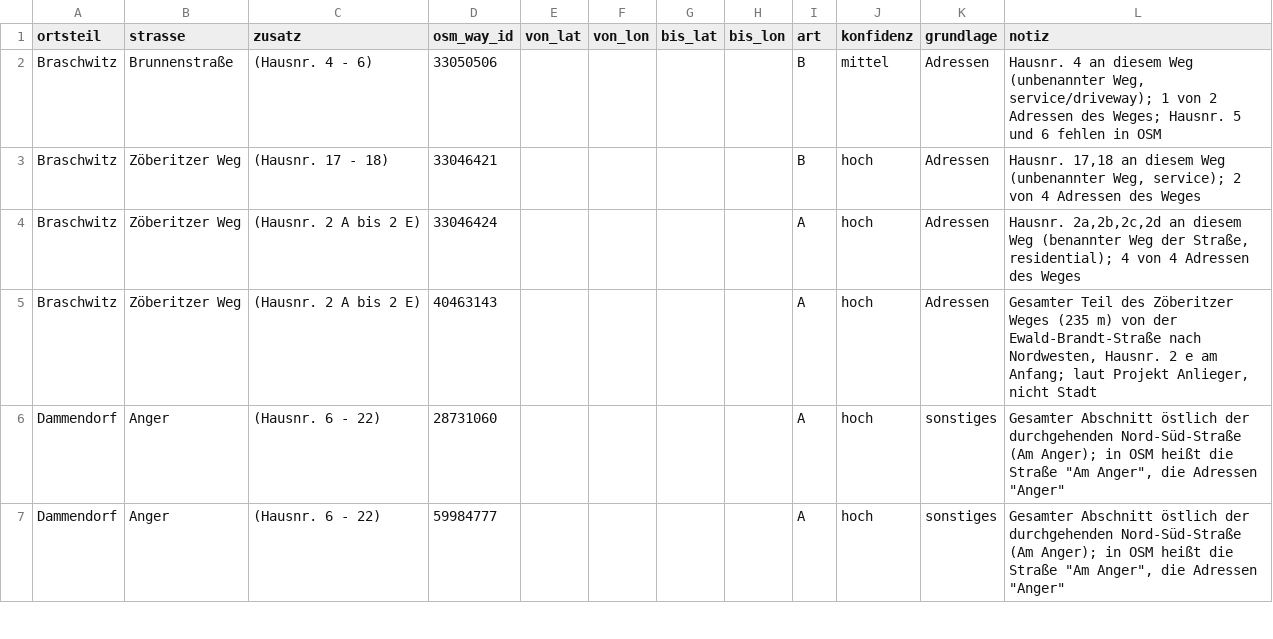
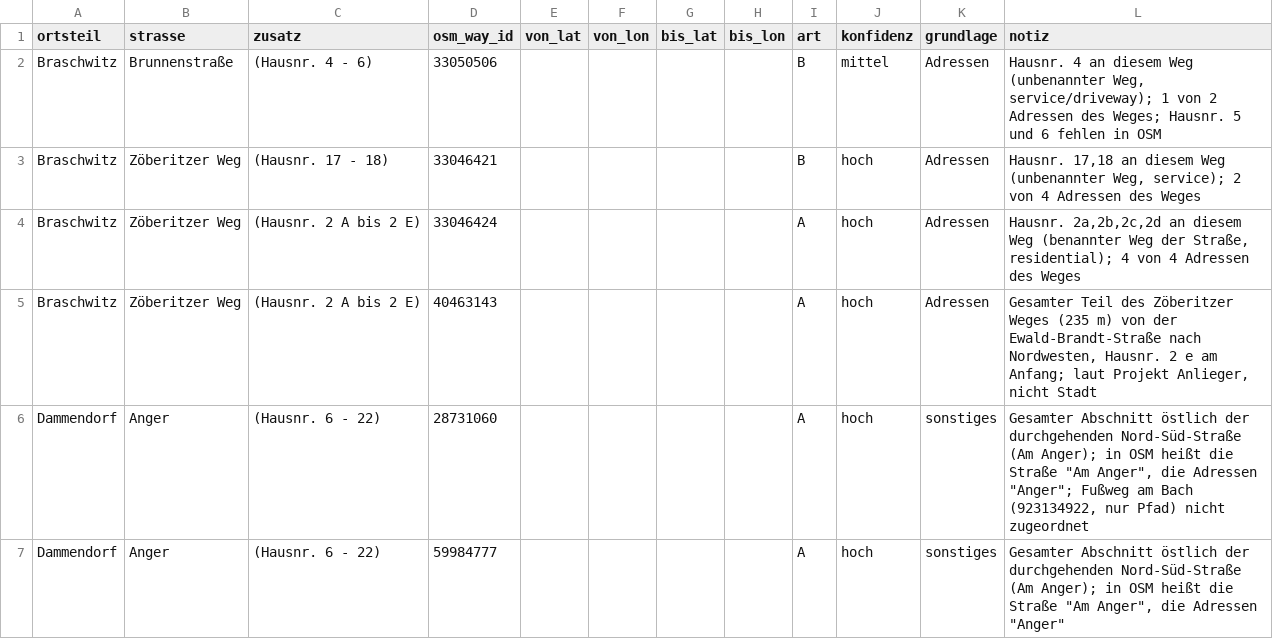
Before and after one commit to silberfisch24-cpu/stra-enverzeichnis_landsberg, a CSV file: daten/abschnitte.csv, drawn as a sheet; only a part is shown; the diff covers the shown part only.

```diff
--- a/daten/abschnitte.csv
+++ b/daten/abschnitte.csv
@@ -5,3 +5,3 @@ Braschwitz,Zöberitzer Weg,(Hausnr. 2 A bis 2 E),33046424,,,,,A,hoch,Adressen,"H
 Braschwitz,Zöberitzer Weg,(Hausnr. 2 A bis 2 E),40463143,,,,,A,hoch,Adressen,"Gesamter Teil des Zöberitzer Weges (235 m) von der Ewald-Brandt-Straße nach Nordwesten, Hausnr. 2 e am Anfang; laut Projekt Anlieger, nicht Stadt"
-Dammendorf,Anger,(Hausnr. 6 - 22),28731060,,,,,A,hoch,sonstiges,"Gesamter Abschnitt östlich der durchgehenden Nord-Süd-Straße (Am Anger); in OSM heißt die Straße ""Am Anger"", die Adressen ""Anger"""
+Dammendorf,Anger,(Hausnr. 6 - 22),28731060,,,,,A,hoch,sonstiges,"Gesamter Abschnitt östlich der durchgehenden Nord-Süd-Straße (Am Anger); in OSM heißt die Straße ""Am Anger"", die Adressen ""Anger""; Fußweg am Bach (923134922, nur Pfad) nicht zugeordnet"
 Dammendorf,Anger,(Hausnr. 6 - 22),59984777,,,,,A,hoch,sonstiges,"Gesamter Abschnitt östlich der durchgehenden Nord-Süd-Straße (Am Anger); in OSM heißt die Straße ""Am Anger"", die Adressen ""Anger"""
```
Also changed, not shown: 2 removed rows and 1 edited cell elsewhere in this file.
